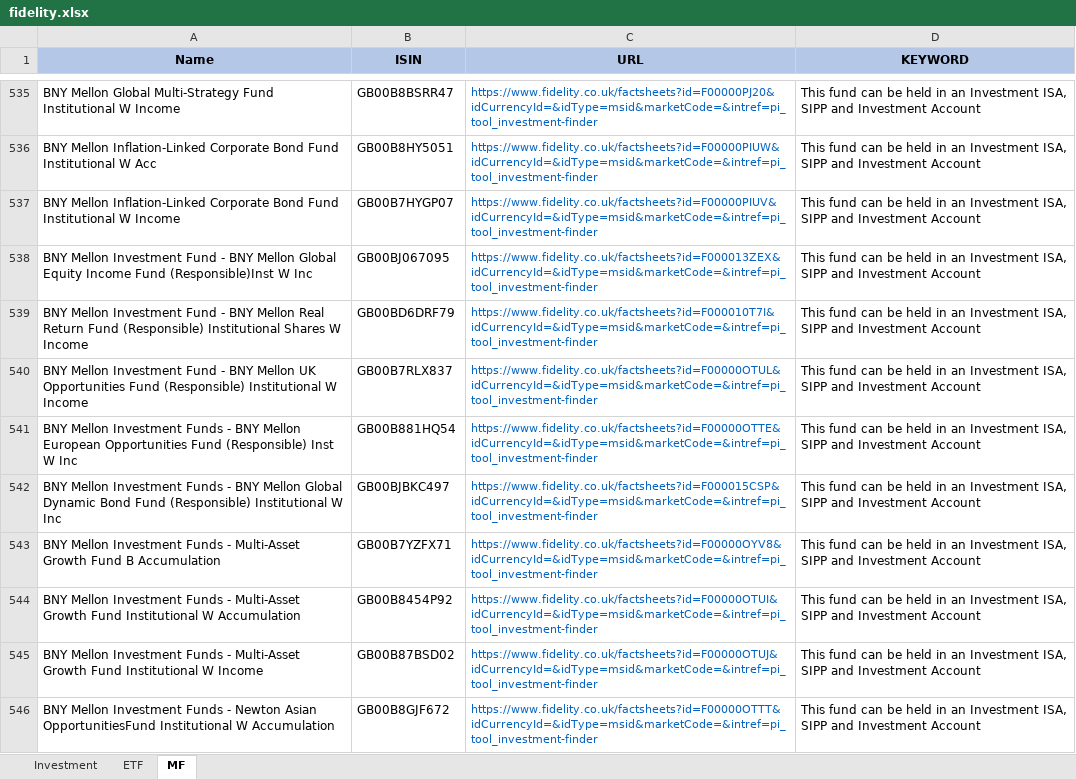
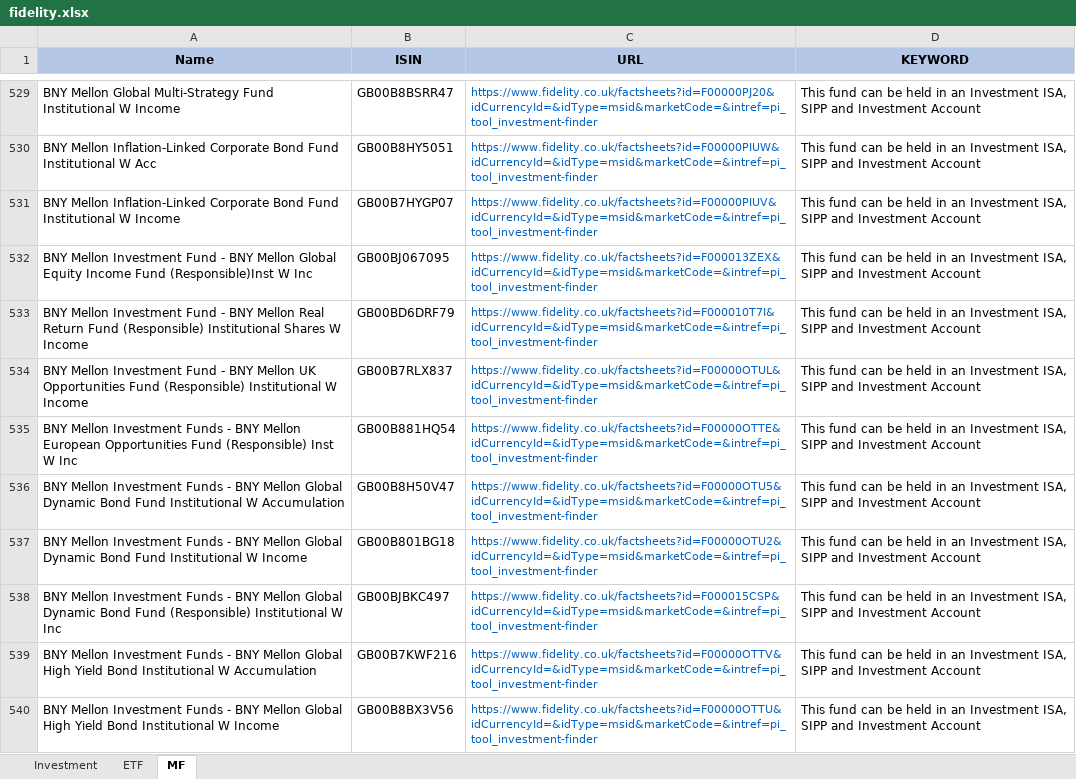
Before and after one commit to amineautomation2/concurrent-4, an Excel workbook: spreadsheet/fidelity.xlsx, sheet MF, drawn as a sheet; only a part is shown, gaps mark what is left out; the shorter side is filled out with more unchanged rows; values as stored, in another font and other column widths than the file's, no borders; the diff covers the shown part only; the diff names each change by its address in the sheet, - before the commit and + after, or states it on an @@ line.

```diff
--- a/spreadsheet/fidelity.xlsx (sheet MF)
+++ b/spreadsheet/fidelity.xlsx (sheet MF)
+row 536: BNY Mellon Investment Funds - BNY Mellon Global Dynamic Bond Fund Institutional W Accumulation | GB00B8H50V47 | https://www.fidelity.co.uk/factsheets?id=F00000OTU5&idCurrencyId=&idType=msid&marketCode=&intref=pi_tool_investment-finder | This fund can be held in an Investment ISA, SIPP and Investment Account
+row 537: BNY Mellon Investment Funds - BNY Mellon Global Dynamic Bond Fund Institutional W Income | GB00B801BG18 | https://www.fidelity.co.uk/factsheets?id=F00000OTU2&idCurrencyId=&idType=msid&marketCode=&intref=pi_tool_investment-finder | This fund can be held in an Investment ISA, SIPP and Investment Account
+row 539: BNY Mellon Investment Funds - BNY Mellon Global High Yield Bond Institutional W Accumulation | GB00B7KWF216 | https://www.fidelity.co.uk/factsheets?id=F00000OTTV&idCurrencyId=&idType=msid&marketCode=&intref=pi_tool_investment-finder | This fund can be held in an Investment ISA, SIPP and Investment Account
+row 540: BNY Mellon Investment Funds - BNY Mellon Global High Yield Bond Institutional W Income | GB00B8BX3V56 | https://www.fidelity.co.uk/factsheets?id=F00000OTTU&idCurrencyId=&idType=msid&marketCode=&intref=pi_tool_investment-finder | This fund can be held in an Investment ISA, SIPP and Investment Account
```
Also changed, not shown: 9 added rows, 13 removed rows and 47 edited cells elsewhere in this sheet, abc.xlsx.
